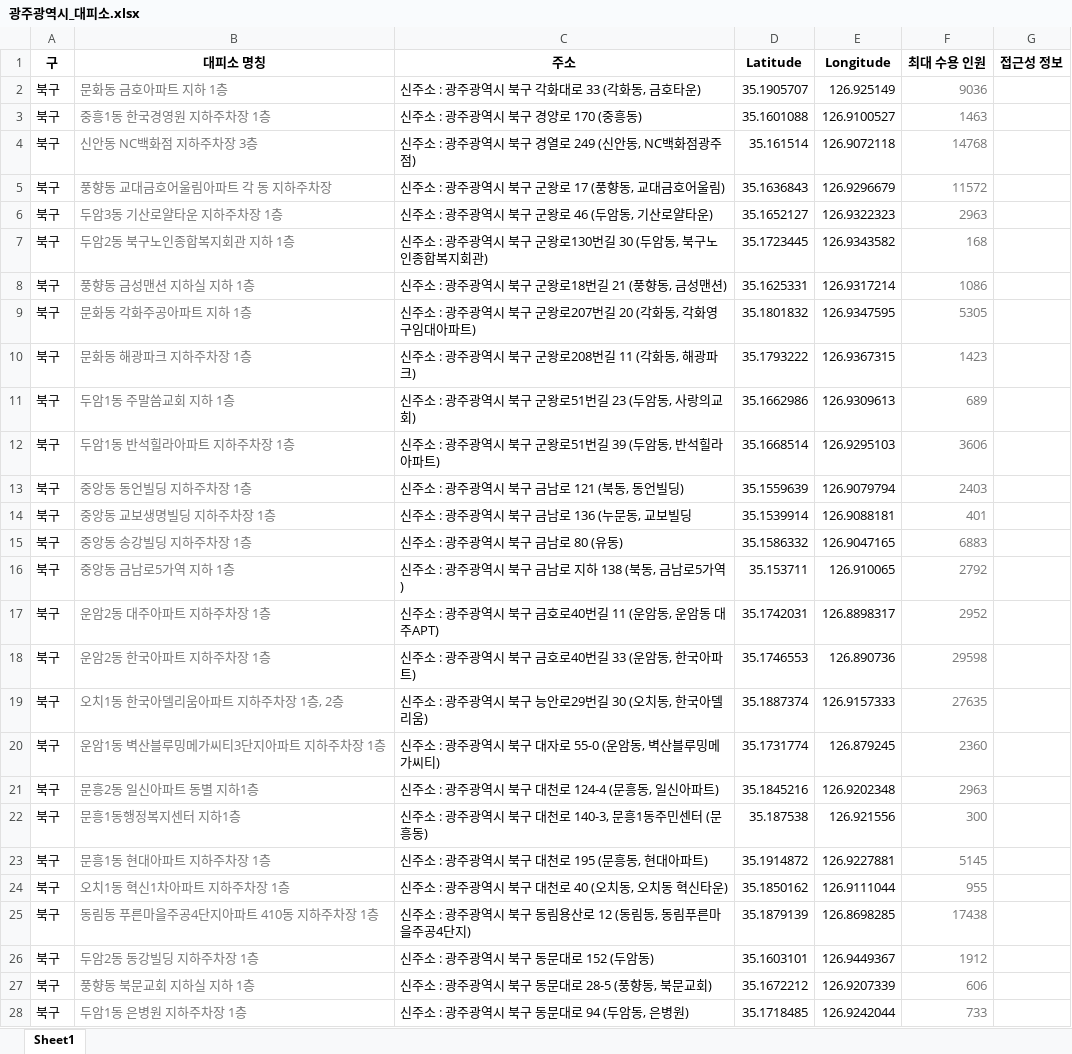
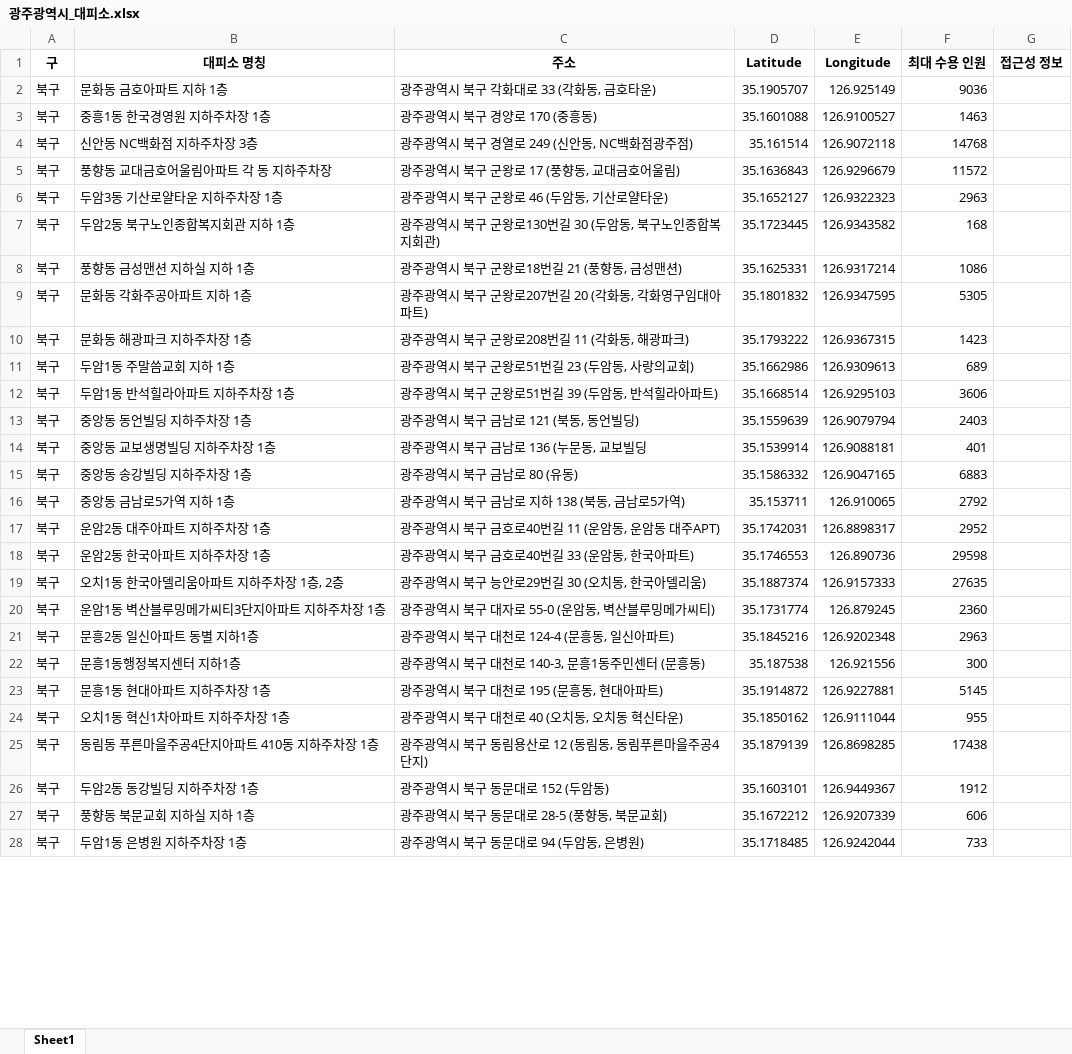
Before and after one commit to AIVLE-AI-26/flood-dashboard, an Excel workbook: service/ToDoList/data/광주광역시_대피소.xlsx, sheet Sheet1, drawn as a sheet; only a part is shown; values as stored, in another font and other column widths than the file's, no borders; charts and pictures not drawn; the diff covers the shown part only; the diff names each change by its address in the sheet, - before the commit and + after, or states it on an @@ line.

```diff
--- a/service/ToDoList/data/광주광역시_대피소.xlsx (sheet Sheet1)
+++ b/service/ToDoList/data/광주광역시_대피소.xlsx (sheet Sheet1)
-B2:B28 text colour: #767676
+B2:B28 text colour: black
-C2 (주소): 신주소 : 광주광역시 북구 각화대로 33 (각화동, 금호타운)
+C2 (주소): 광주광역시 북구 각화대로 33 (각화동, 금호타운)
-F2:F28 text colour: #767676
+F2:F28 text colour: black
-C3 (주소): 신주소 : 광주광역시 북구 경양로 170 (중흥동)
+C3 (주소): 광주광역시 북구 경양로 170 (중흥동)
-C4 (주소): 신주소 : 광주광역시 북구 경열로 249 (신안동, NC백화점광주점)
+C4 (주소): 광주광역시 북구 경열로 249 (신안동, NC백화점광주점)
-C5 (주소): 신주소 : 광주광역시 북구 군왕로 17 (풍향동, 교대금호어울림)
+C5 (주소): 광주광역시 북구 군왕로 17 (풍향동, 교대금호어울림)
-C6 (주소): 신주소 : 광주광역시 북구 군왕로 46 (두암동, 기산로얄타운)
+C6 (주소): 광주광역시 북구 군왕로 46 (두암동, 기산로얄타운)
-C7 (주소): 신주소 : 광주광역시 북구 군왕로130번길 30 (두암동, 북구노인종합복지회관)
+C7 (주소): 광주광역시 북구 군왕로130번길 30 (두암동, 북구노인종합복지회관)
-C8 (주소): 신주소 : 광주광역시 북구 군왕로18번길 21 (풍향동, 금성맨션)
+C8 (주소): 광주광역시 북구 군왕로18번길 21 (풍향동, 금성맨션)
-C9 (주소): 신주소 : 광주광역시 북구 군왕로207번길 20 (각화동, 각화영구임대아파트)
+C9 (주소): 광주광역시 북구 군왕로207번길 20 (각화동, 각화영구임대아파트)
-C10 (주소): 신주소 : 광주광역시 북구 군왕로208번길 11 (각화동, 해광파크)
+C10 (주소): 광주광역시 북구 군왕로208번길 11 (각화동, 해광파크)
-C11 (주소): 신주소 : 광주광역시 북구 군왕로51번길 23 (두암동, 사랑의교회)
+C11 (주소): 광주광역시 북구 군왕로51번길 23 (두암동, 사랑의교회)
-C12 (주소): 신주소 : 광주광역시 북구 군왕로51번길 39 (두암동, 반석힐라아파트)
+C12 (주소): 광주광역시 북구 군왕로51번길 39 (두암동, 반석힐라아파트)
-C13 (주소): 신주소 : 광주광역시 북구 금남로 121 (북동, 동언빌딩)
+C13 (주소): 광주광역시 북구 금남로 121 (북동, 동언빌딩)
-C14 (주소): 신주소 : 광주광역시 북구 금남로 136 (누문동, 교보빌딩
+C14 (주소): 광주광역시 북구 금남로 136 (누문동, 교보빌딩
-C15 (주소): 신주소 : 광주광역시 북구 금남로 80 (유동)
+C15 (주소): 광주광역시 북구 금남로 80 (유동)
-C16 (주소): 신주소 : 광주광역시 북구 금남로 지하 138 (북동, 금남로5가역)
+C16 (주소): 광주광역시 북구 금남로 지하 138 (북동, 금남로5가역)
-C17 (주소): 신주소 : 광주광역시 북구 금호로40번길 11 (운암동, 운암동 대주APT)
+C17 (주소): 광주광역시 북구 금호로40번길 11 (운암동, 운암동 대주APT)
-C18 (주소): 신주소 : 광주광역시 북구 금호로40번길 33 (운암동, 한국아파트)
+C18 (주소): 광주광역시 북구 금호로40번길 33 (운암동, 한국아파트)
-C19 (주소): 신주소 : 광주광역시 북구 능안로29번길 30 (오치동, 한국아델리움)
+C19 (주소): 광주광역시 북구 능안로29번길 30 (오치동, 한국아델리움)
-C20 (주소): 신주소 : 광주광역시 북구 대자로 55-0 (운암동, 벽산블루밍메가씨티)
+C20 (주소): 광주광역시 북구 대자로 55-0 (운암동, 벽산블루밍메가씨티)
-C21 (주소): 신주소 : 광주광역시 북구 대천로 124-4 (문흥동, 일신아파트)
+C21 (주소): 광주광역시 북구 대천로 124-4 (문흥동, 일신아파트)
-C22 (주소): 신주소 : 광주광역시 북구 대천로 140-3, 문흥1동주민센터 (문흥동)
+C22 (주소): 광주광역시 북구 대천로 140-3, 문흥1동주민센터 (문흥동)
-C23 (주소): 신주소 : 광주광역시 북구 대천로 195 (문흥동, 현대아파트)
+C23 (주소): 광주광역시 북구 대천로 195 (문흥동, 현대아파트)
-C24 (주소): 신주소 : 광주광역시 북구 대천로 40 (오치동, 오치동 혁신타운)
+C24 (주소): 광주광역시 북구 대천로 40 (오치동, 오치동 혁신타운)
-C25 (주소): 신주소 : 광주광역시 북구 동림용산로 12 (동림동, 동림푸른마을주공4단지)
+C25 (주소): 광주광역시 북구 동림용산로 12 (동림동, 동림푸른마을주공4단지)
-C26 (주소): 신주소 : 광주광역시 북구 동문대로 152 (두암동)
+C26 (주소): 광주광역시 북구 동문대로 152 (두암동)
-C27 (주소): 신주소 : 광주광역시 북구 동문대로 28-5 (풍향동, 북문교회)
+C27 (주소): 광주광역시 북구 동문대로 28-5 (풍향동, 북문교회)
-C28 (주소): 신주소 : 광주광역시 북구 동문대로 94 (두암동, 은병원)
+C28 (주소): 광주광역시 북구 동문대로 94 (두암동, 은병원)
```
Also changed, not shown: 560 edited cells and cell formats elsewhere in this sheet, charts or pictures, 30 other files.
